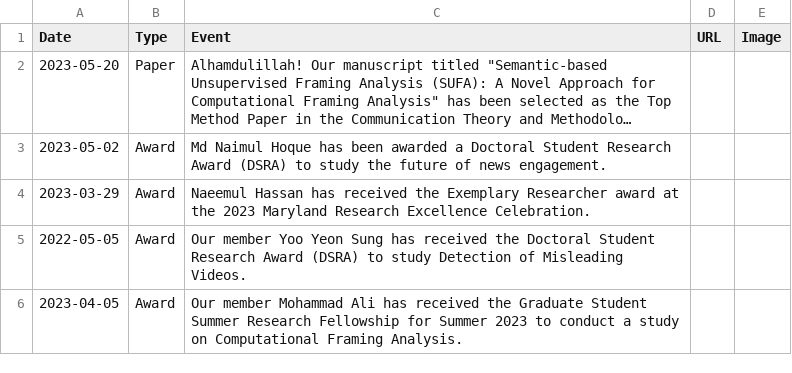
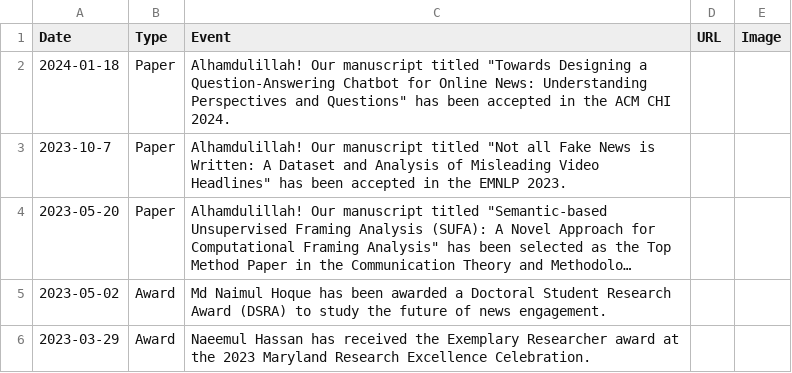
Before and after one commit to cjlab-umd/cjlab-umd.github.io, a CSV file: _data/events.csv, drawn as a sheet; only a part is shown; the shorter side is filled out with more unchanged rows; long unchanged cells end in …; the diff names each change by its address in the sheet, - before the commit and + after, or states it on an @@ line.

Commit message:
Update events.csv

```diff
--- a/_data/events.csv
+++ b/_data/events.csv
+row 2: 2024-01-18 | Paper | Alhamdulillah! Our manuscript titled "Towards Designing a Question-Answering Chatbot for Online News: Understanding Perspectives and Questions" has been accepted in the ACM CHI 2024.
+row 3: 2023-10-7 | Paper | Alhamdulillah! Our manuscript titled "Not all Fake News is Written: A Dataset and Analysis of Misleading Video Headlines" has been accepted in the EMNLP 2023.
```
